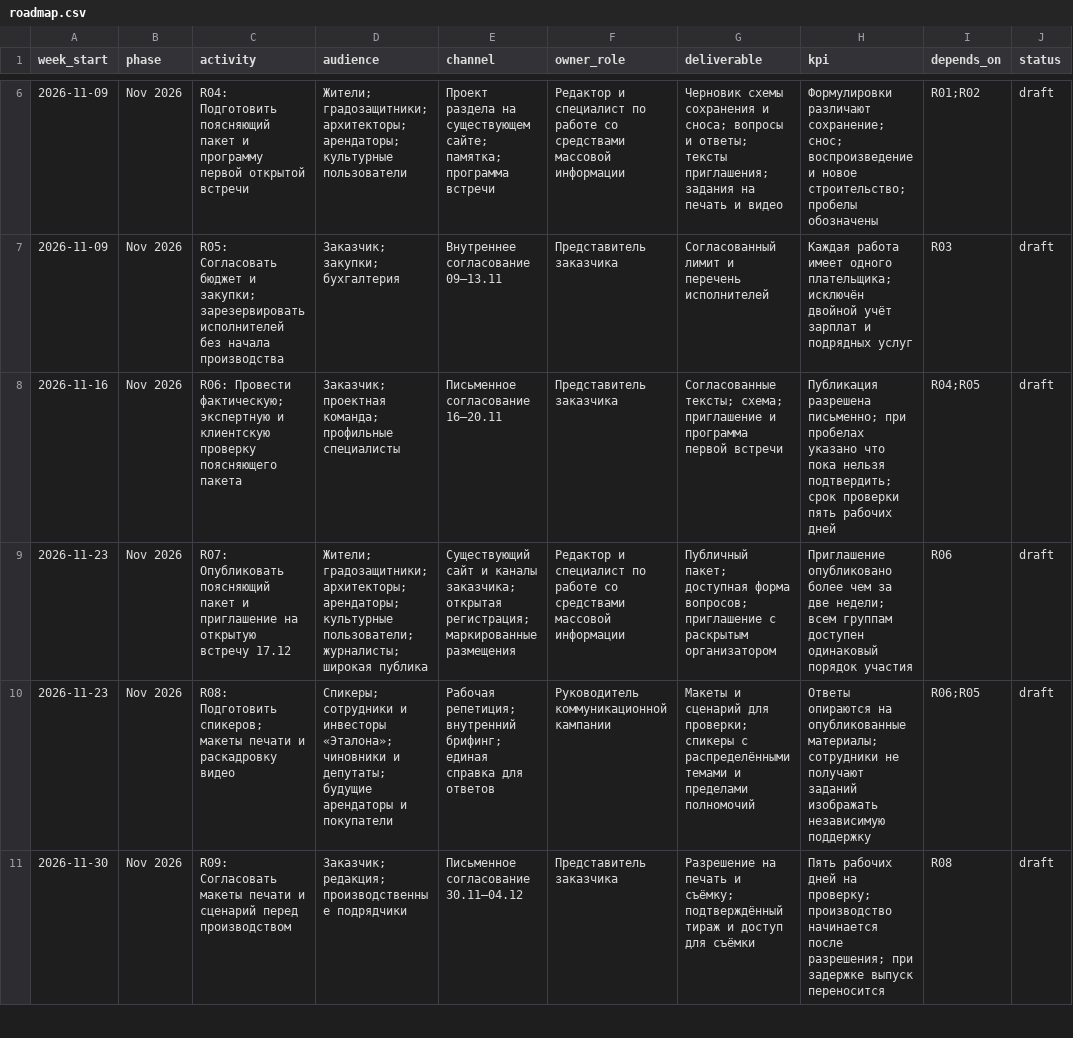
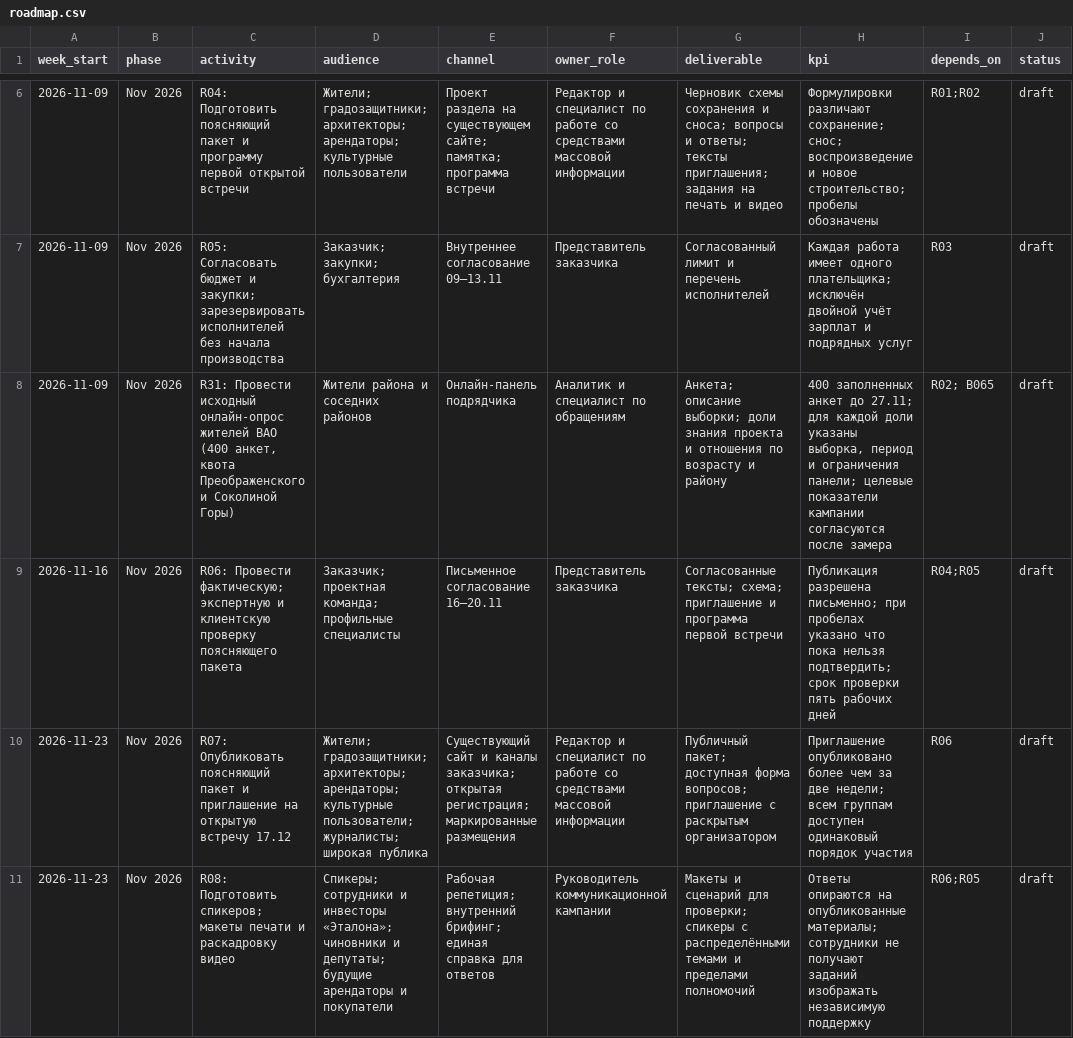
Before and after one commit to anyvladdy/yourule-2026, a CSV file: deliverables/roadmap.csv, drawn as a sheet; only a part is shown, gaps mark what is left out; the shorter side is filled out with more unchanged rows; the diff covers the shown part only.

```diff
--- a/deliverables/roadmap.csv
+++ b/deliverables/roadmap.csv
@@ -7,2 +7,3 @@ week_start,phase,activity,audience,channel,owner_role,deliverable,kpi,depends_on
 2026-11-09,Nov 2026,R05: Согласовать бюджет и закупки; зарезервировать исполнителей без начала производства,Заказчик; закупки; бухгалтерия,Внутреннее согласование 09–13.11,Представитель заказчика,Согласованный лимит и перечень исполнителей,Каждая работа имеет одного плательщика; исключён двойной учёт зарплат и подрядных услуг,R03,draft
+2026-11-09,Nov 2026,"R31: Провести исходный онлайн-опрос жителей ВАО (400 анкет, квота Преображенского и Соколиной Горы)",Жители района и соседних районов,Онлайн-панель подрядчика,Аналитик и специалист по обращениям,Анкета; описание выборки; доли знания проекта и отношения по возрасту и району,"400 заполненных анкет до 27.11; для каждой доли указаны выборка, период и ограничения панели; целевые показатели кампании согласуются после замера",R02; B065,draft
 2026-11-16,Nov 2026,R06: Провести фактическую; экспертную и клиентскую проверку поясняющего пакета,Заказчик; проектная команда; профильные специалисты,Письменное согласование 16–20.11,Представитель заказчика,Согласованные тексты; схема; приглашение и программа первой встречи,Публикация разрешена письменно; при пробелах указано что пока нельзя подтвердить; срок проверки пять рабочих дней,R04;R05,draft
```
Also changed, not shown: 2 added rows elsewhere in this file, deliverables/budget.csv, 2 other files.
